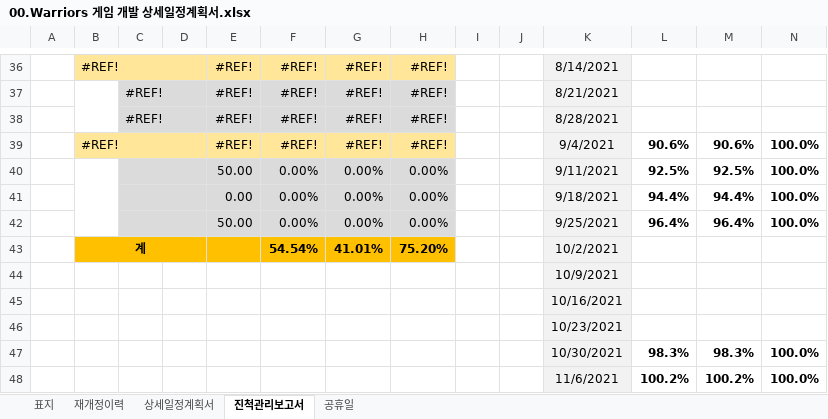
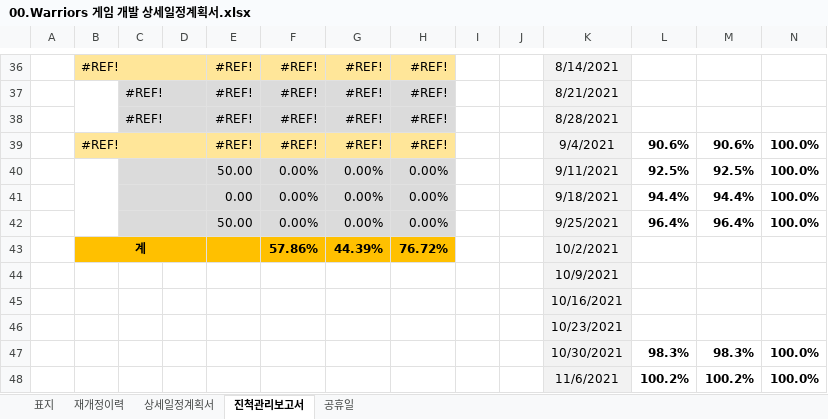
Before and after one commit to kwanGDss/Warriors, an Excel workbook: Documents/00.Warriors 게임 개발 상세일정계획서.xlsx, sheet 진척관리보고서, drawn as a sheet; only a part is shown, gaps mark what is left out; values as stored, in another font and other column widths than the file's, no borders; charts and pictures not drawn; removed rows and columns are numbered as before the commit, all else as after; the diff covers the shown part only; the diff names each change by its address in the sheet, - before the commit and + after, or states it on an @@ line.

```diff
--- a/Documents/00.Warriors 게임 개발 상세일정계획서.xlsx (sheet 진척관리보고서)
+++ b/Documents/00.Warriors 게임 개발 상세일정계획서.xlsx (sheet 진척관리보고서)
-row 43:  | 계 |  |  |  | 54.54% | 41.01% | 75.20% |  |  | 10/2/2021
+row 43:  | 계 |  |  |  | 57.86% | 44.39% | 76.72% |  |  | 10/2/2021
```
Also changed, not shown: 25 edited cells elsewhere in this sheet, sheet 상세일정계획서.
